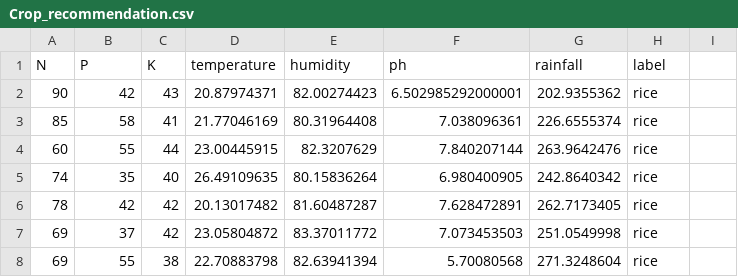
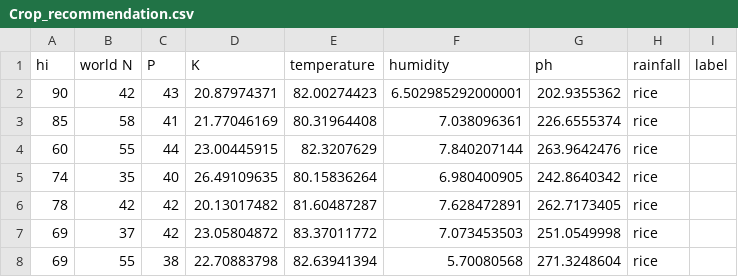
Before and after one commit to kseeks61/Practice, a CSV file: Crop_recommendation.csv, drawn as a sheet; only a part is shown; removed rows and columns are numbered as before the commit, all else as after; the diff names each change by its address in the sheet, - before the commit and + after, or states it on an @@ line.

Commit message:
Update Crop_recommendation.csv

```diff
--- a/Crop_recommendation.csv
+++ b/Crop_recommendation.csv
-row 1: N | P | K | temperature | humidity | ph | rainfall | label
+row 1: hi | world N | P | K | temperature | humidity | ph | rainfall | label
```
